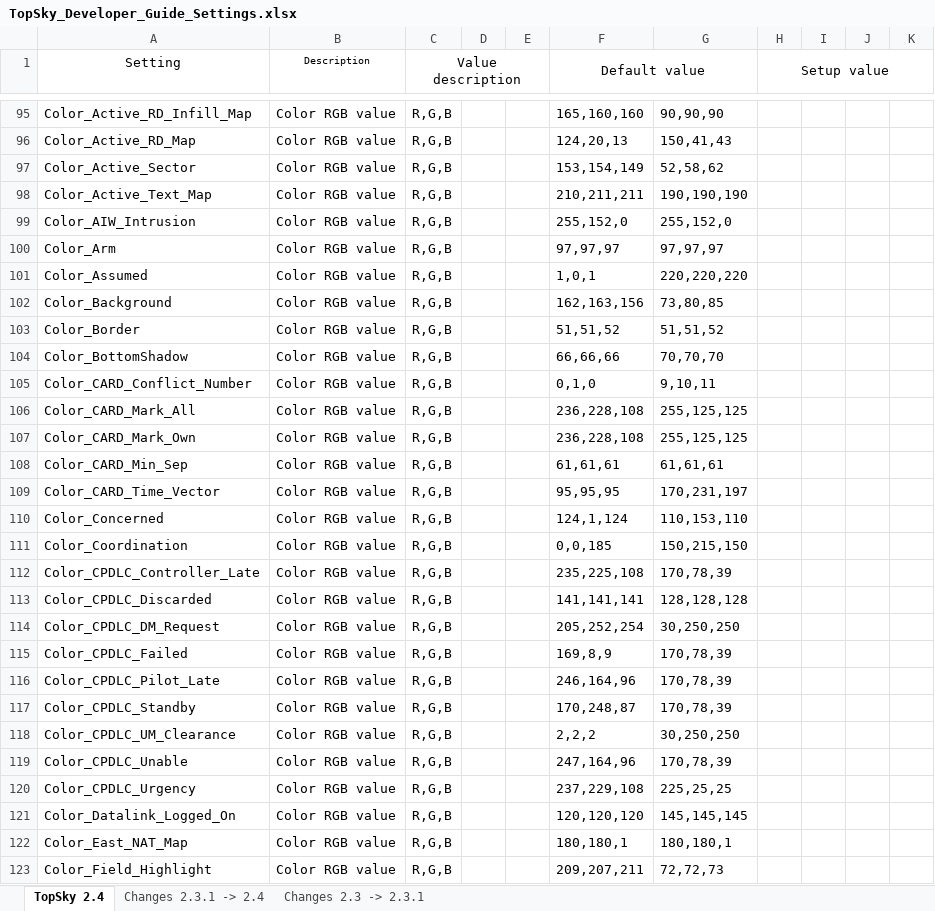
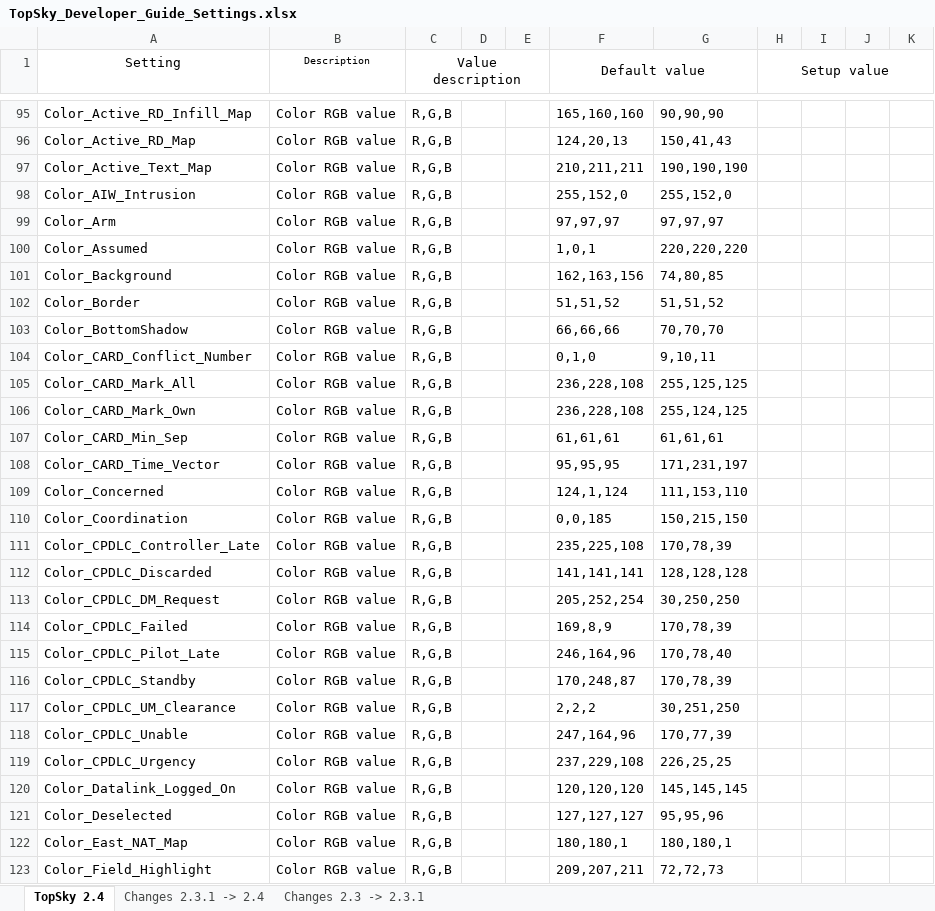
Before and after one commit to Vatsim-Scandinavia/ENOR-Sectorfile, an Excel workbook: Manuals/TopSky_Developer_Guide_Settings.xlsx, sheet TopSky 2.4, drawn as a sheet; only a part is shown, gaps mark what is left out; values as stored, in another font and other column widths than the file's, no borders; conditional formats not drawn; removed rows and columns are numbered as before the commit, all else as after; the diff covers the shown part only; the diff names each change by its address in the sheet, - before the commit and + after, or states it on an @@ line.

```diff
--- a/Manuals/TopSky_Developer_Guide_Settings.xlsx (sheet TopSky 2.4)
+++ b/Manuals/TopSky_Developer_Guide_Settings.xlsx (sheet TopSky 2.4)
-row 97: Color_Active_Sector | Color RGB value | R,G,B |  |  | 153,154,149 | 52,58,62
-G101: 73,80,85
+G101: 74,80,85
-G106: 255,125,125
+G106: 255,124,125
-G108: 170,231,197
+G108: 171,231,197
-G109: 110,153,110
+G109: 111,153,110
-G115: 170,78,39
+G115: 170,78,40
-G117: 30,250,250
+G117: 30,251,250
-G118: 170,78,39
+G118: 170,77,39
-G119: 225,25,25
+G119: 226,25,25
+row 121: Color_Deselected | Color RGB value | R,G,B |  |  | 127,127,127 | 95,95,96
```
Also changed, not shown: 61 added rows, 1 removed row and 16 edited cells elsewhere in this sheet, sheet Changes 2.3.1 -> 2.4, 2 other files.
